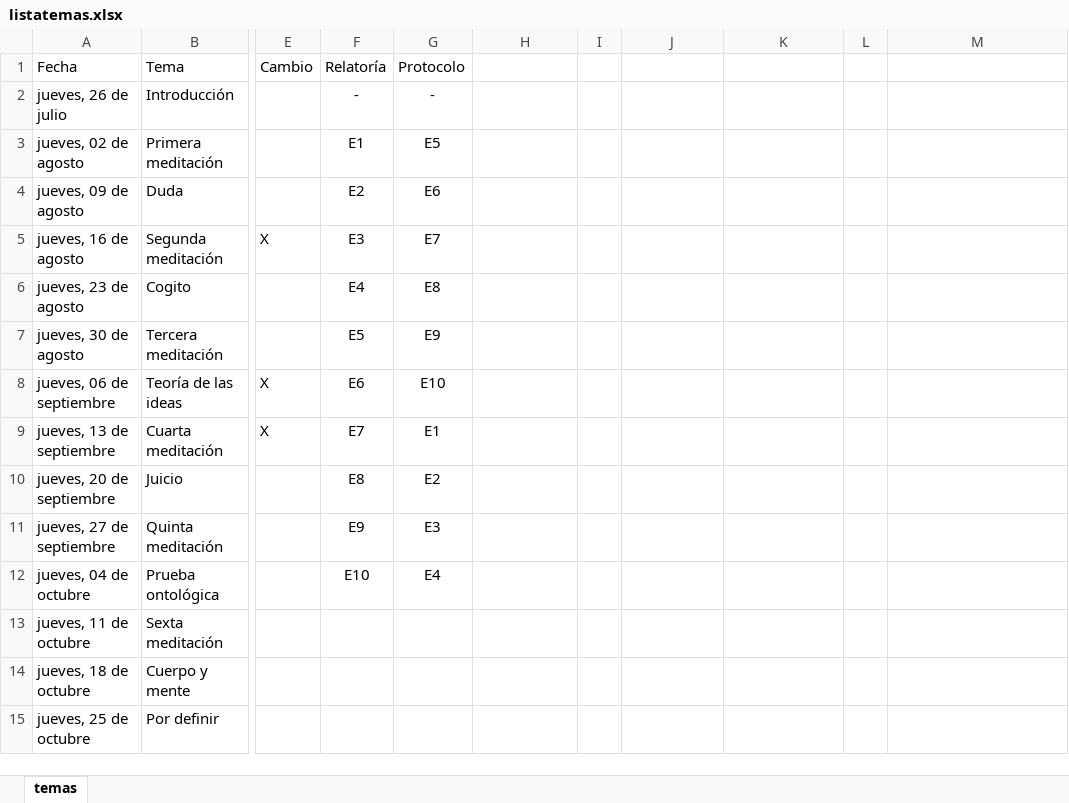
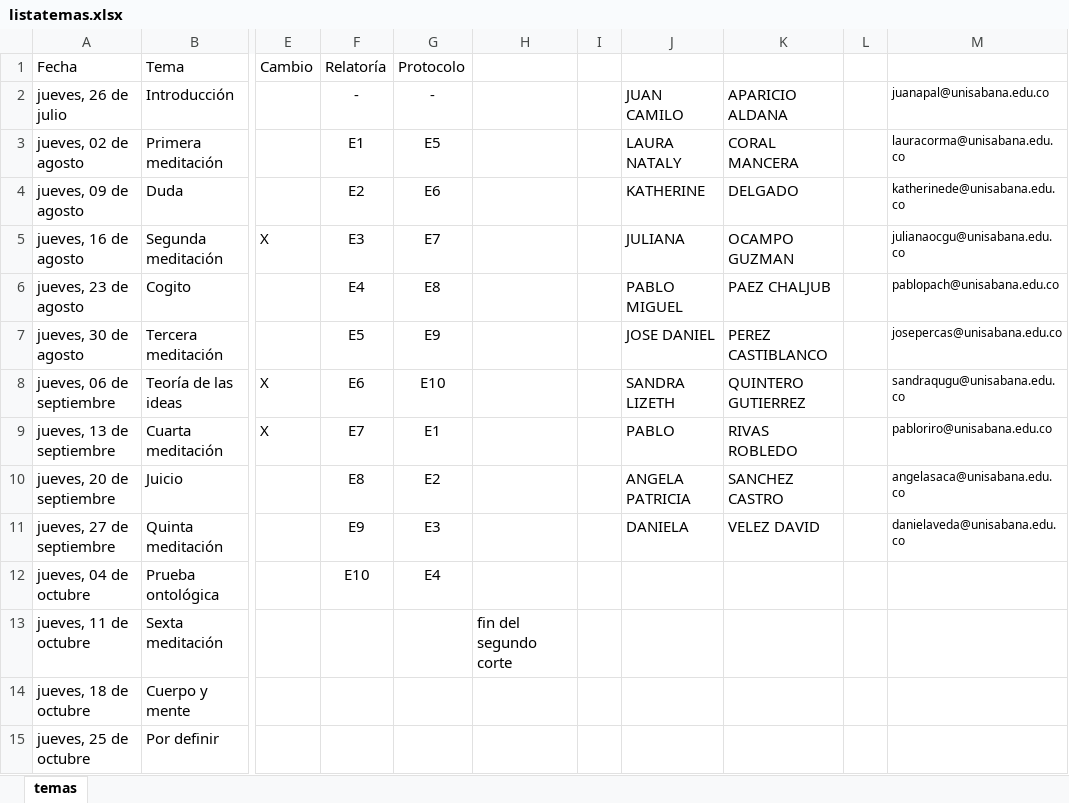
Before and after one commit to jcunisabana/descartes2018, an Excel workbook: listatemas.xlsx, sheet temas, drawn as a sheet; only a part is shown, gaps mark what is left out; values as stored, in another font and other column widths than the file's, no borders; the diff names each change by its address in the sheet, - before the commit and + after, or states it on an @@ line.

Commit message:
analytics and excel

```diff
--- a/listatemas.xlsx (sheet temas)
+++ b/listatemas.xlsx (sheet temas)
-J2: (empty)
+J2: JUAN CAMILO
-K2: (empty)
+K2: APARICIO ALDANA
-M2: (empty)
+M2: juanapal@unisabana.edu.co
-J3: (empty)
+J3: LAURA NATALY
-K3: (empty)
+K3: CORAL MANCERA
-M3: (empty)
+M3: lauracorma@unisabana.edu.co
-J4: (empty)
+J4: KATHERINE
-K4: (empty)
+K4: DELGADO
-M4: (empty)
+M4: katherinede@unisabana.edu.co
-J5: (empty)
+J5: JULIANA
-K5: (empty)
+K5: OCAMPO GUZMAN
-M5: (empty)
+M5: julianaocgu@unisabana.edu.co
-J6: (empty)
+J6: PABLO MIGUEL
-K6: (empty)
+K6: PAEZ CHALJUB
-M6: (empty)
+M6: pablopach@unisabana.edu.co
-J7: (empty)
+J7: JOSE DANIEL
-K7: (empty)
+K7: PEREZ CASTIBLANCO
-M7: (empty)
+M7: josepercas@unisabana.edu.co
-J8: (empty)
+J8: SANDRA LIZETH
-K8: (empty)
+K8: QUINTERO GUTIERREZ
-M8: (empty)
+M8: sandraqugu@unisabana.edu.co
-J9: (empty)
+J9: PABLO
-K9: (empty)
+K9: RIVAS ROBLEDO
-M9: (empty)
+M9: pabloriro@unisabana.edu.co
-J10: (empty)
+J10: ANGELA PATRICIA
-K10: (empty)
+K10: SANCHEZ CASTRO
-M10: (empty)
+M10: angelasaca@unisabana.edu.co
-J11: (empty)
+J11: DANIELA
-K11: (empty)
+K11: VELEZ DAVID
-M11: (empty)
+M11: danielaveda@unisabana.edu.co
-H13: (empty)
+H13: fin del segundo corte
```
Also changed, not shown: 2 other files.
